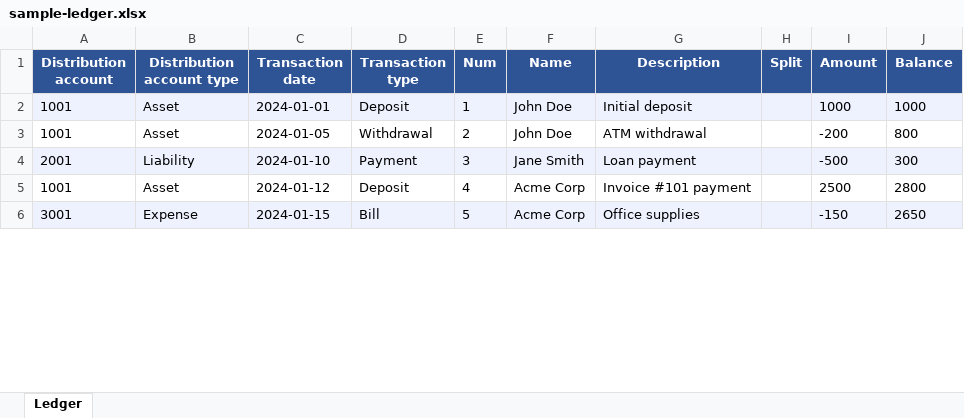
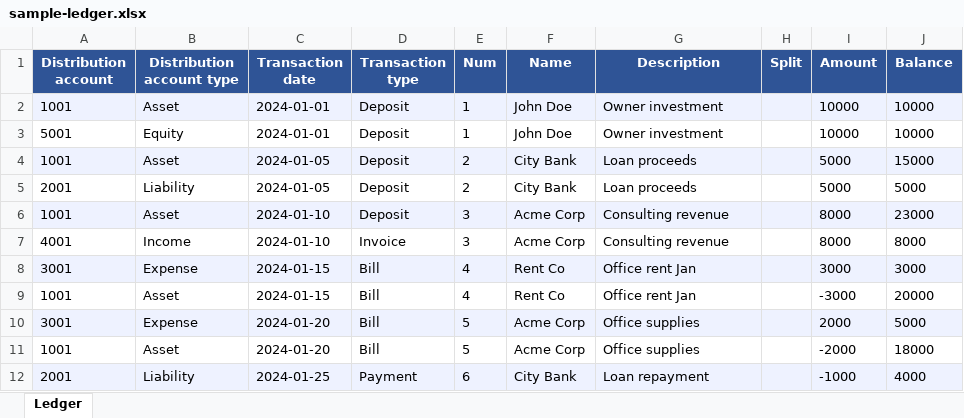
Before and after one commit to lovenishpurohit111/ledger-insight-ai, an Excel workbook: public/samples/sample-ledger.xlsx, sheet Ledger, drawn as a sheet; only a part is shown; values as stored, in another font and other column widths than the file's, no borders; addresses are those after the commit; the diff covers the shown part only; the diff names each change by its address in the sheet, - before the commit and + after, or states it on an @@ line.

Commit message:
Fix sample-ledger.xlsx: balanced balance sheet, correct Income type, proper double-entry data

```diff
--- a/public/samples/sample-ledger.xlsx (sheet Ledger)
+++ b/public/samples/sample-ledger.xlsx (sheet Ledger)
-G2 (Description): Initial deposit
+G2 (Description): Owner investment
-I2 (Amount): 1000
+I2 (Amount): 10000
-J2 (Balance): 1000
+J2 (Balance): 10000
+row 3: 5001 | Equity | 2024-01-01 | Deposit | 1 | John Doe | Owner investment |  | 10000 | 10000
-A4:J4 fill: none
+A4:J4 fill: #EEF2FF
-D4 (Transaction type): Withdrawal
+D4 (Transaction type): Deposit
-F4 (Name): John Doe
+F4 (Name): City Bank
-G4 (Description): ATM withdrawal
+G4 (Description): Loan proceeds
-I4 (Amount): -200
+I4 (Amount): 5000
-J4 (Balance): 800
+J4 (Balance): 15000
-A5:J5 fill: #EEF2FF
+A5:J5 fill: none
-C5 (Transaction date): 2024-01-10
+C5 (Transaction date): 2024-01-05
-D5 (Transaction type): Payment
+D5 (Transaction type): Deposit
-E5 (Num): 3
+E5 (Num): 2
-F5 (Name): Jane Smith
+F5 (Name): City Bank
-G5 (Description): Loan payment
+G5 (Description): Loan proceeds
-I5 (Amount): -500
+I5 (Amount): 5000
-J5 (Balance): 300
+J5 (Balance): 5000
-A6:J6 fill: none
+A6:J6 fill: #EEF2FF
-C6 (Transaction date): 2024-01-12
+C6 (Transaction date): 2024-01-10
-E6 (Num): 4
+E6 (Num): 3
-G6 (Description): Invoice #101 payment
+G6 (Description): Consulting revenue
-I6 (Amount): 2500
+I6 (Amount): 8000
-J6 (Balance): 2800
+J6 (Balance): 23000
+row 7: 4001 | Income | 2024-01-10 | Invoice | 3 | Acme Corp | Consulting revenue |  | 8000 | 8000
+row 8: 3001 | Expense | 2024-01-15 | Bill | 4 | Rent Co | Office rent Jan |  | 3000 | 3000
+row 9: 1001 | Asset | 2024-01-15 | Bill | 4 | Rent Co | Office rent Jan |  | -3000 | 20000
-C10 (Transaction date): 2024-01-15
+C10 (Transaction date): 2024-01-20
-I10 (Amount): -150
+I10 (Amount): 2000
-J10 (Balance): 2650
+J10 (Balance): 5000
+row 11: 1001 | Asset | 2024-01-20 | Bill | 5 | Acme Corp | Office supplies |  | -2000 | 18000
+row 12: 2001 | Liability | 2024-01-25 | Payment | 6 | City Bank | Loan repayment |  | -1000 | 4000
```
Also changed, not shown: 1 added row, 9 removed rows, 33 edited cells and cell formats elsewhere in this sheet.
